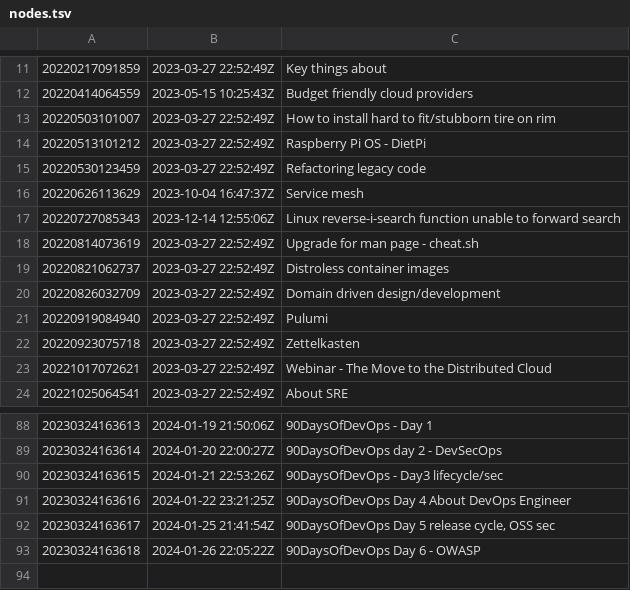
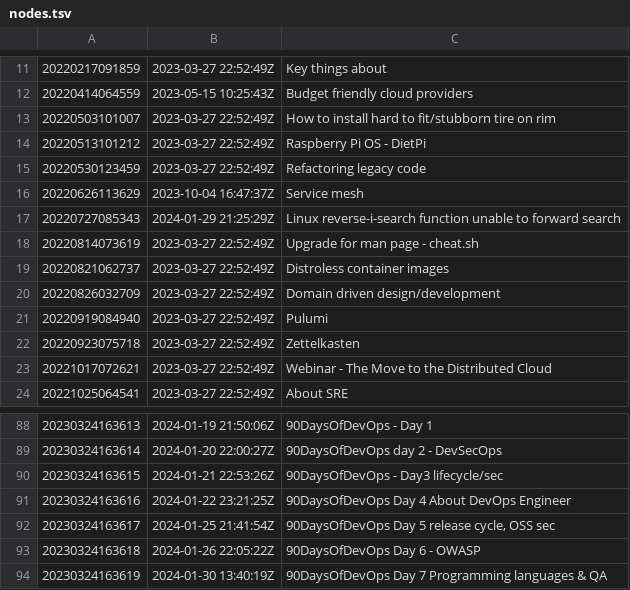
Before and after one commit to AugustasV/zet, a TSV file: dex/nodes.tsv, drawn as a sheet; only a part is shown, gaps mark what is left out.

Commit message:
90DaysOfDevOps Day 7 Programming languages & QA

```diff
--- a/dex/nodes.tsv
+++ b/dex/nodes.tsv
@@ -16,3 +16,3 @@
 20220626113629	2023-10-04 16:47:37Z	Service mesh
-20220727085343	2023-12-14 12:55:06Z	Linux reverse-i-search function unable to forward search
+20220727085343	2024-01-29 21:25:29Z	Linux reverse-i-search function unable to forward search
 20220814073619	2023-03-27 22:52:49Z	Upgrade for man page - cheat.sh
@@ -93 +93,2 @@
 20230324163618	2024-01-26 22:05:22Z	90DaysOfDevOps Day 6 - OWASP
+20230324163619	2024-01-30 13:40:19Z	90DaysOfDevOps Day 7 Programming languages & QA
```
Also changed, not shown: 4 other files.
